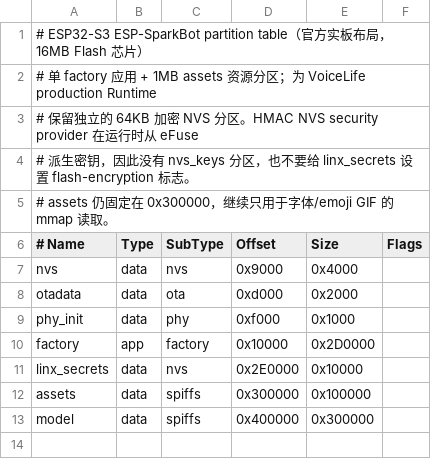
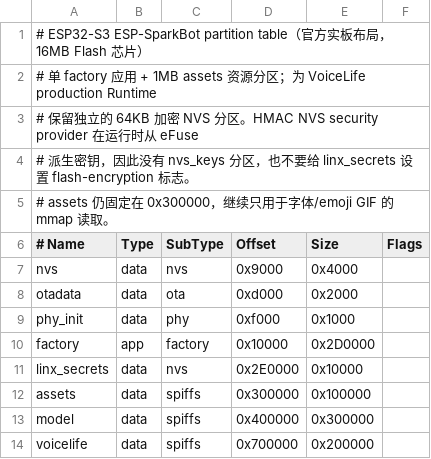
Before and after one commit to 1024XEngineer/VoiceLife, a CSV file: partitions_sparkbot.csv, drawn as a sheet.

```diff
--- a/partitions_sparkbot.csv
+++ b/partitions_sparkbot.csv
@@ -13 +13,2 @@ assets,   data, spiffs,  0x300000, 0x100000,
 model,    data, spiffs,  0x400000, 0x300000,
+voicelife,data, spiffs,  0x700000, 0x200000,
```
Also changed, not shown: 53 other files.
